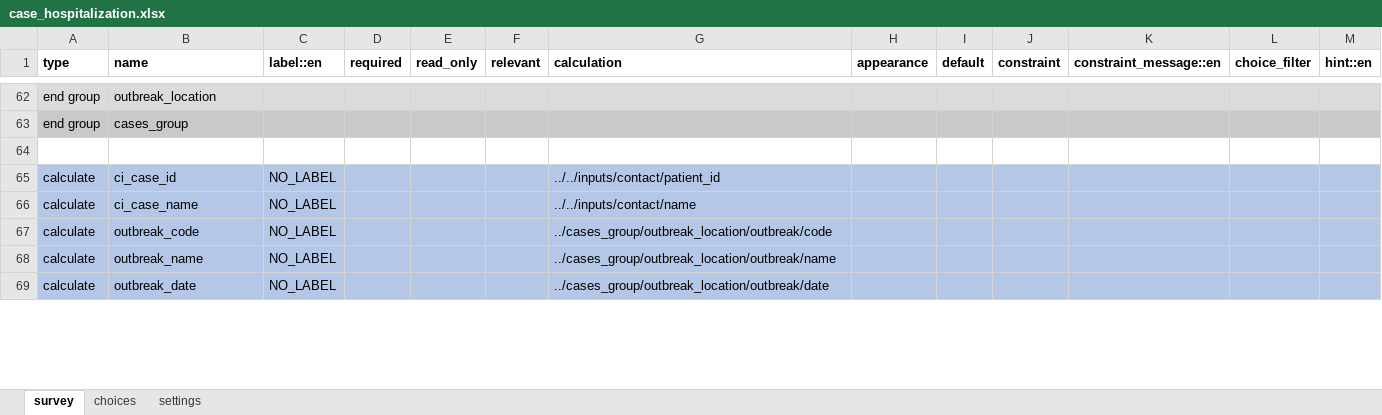
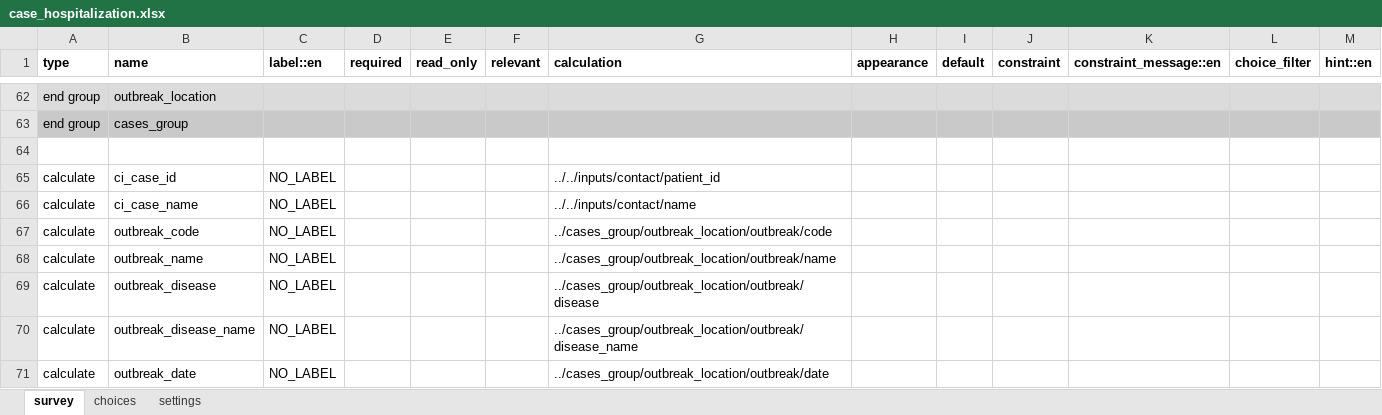
Before and after one commit to gmm2204/dmi-adam, an Excel workbook: config/forms/app/case_hospitalization.xlsx, sheet survey, drawn as a sheet; only a part is shown, gaps mark what is left out; values as stored, in another font and other column widths than the file's, no borders; addresses are those after the commit; the diff covers the shown part only; the diff names each change by its address in the sheet, - before the commit and + after, or states it on an @@ line.

```diff
--- a/config/forms/app/case_hospitalization.xlsx (sheet survey)
+++ b/config/forms/app/case_hospitalization.xlsx (sheet survey)
-A65:M68 fill: #B4C7E7
+A65:M68 fill: none
+row 69: calculate | outbreak_disease | NO_LABEL |  |  |  | ../cases_group/outbreak_location/outbreak/disease
+row 70: calculate | outbreak_disease_name | NO_LABEL |  |  |  | ../cases_group/outbreak_location/outbreak/disease_name
-A71:M71 fill: #B4C7E7
+A71:M71 fill: none
```
Also changed, not shown: 2 added rows, 5 removed rows, 1 edited cell and cell formats elsewhere in this sheet, sheet choices, config/forms/app/case_clinical_information.xlsx, config/forms/app/case_outcome.xlsx, 38 other files.
